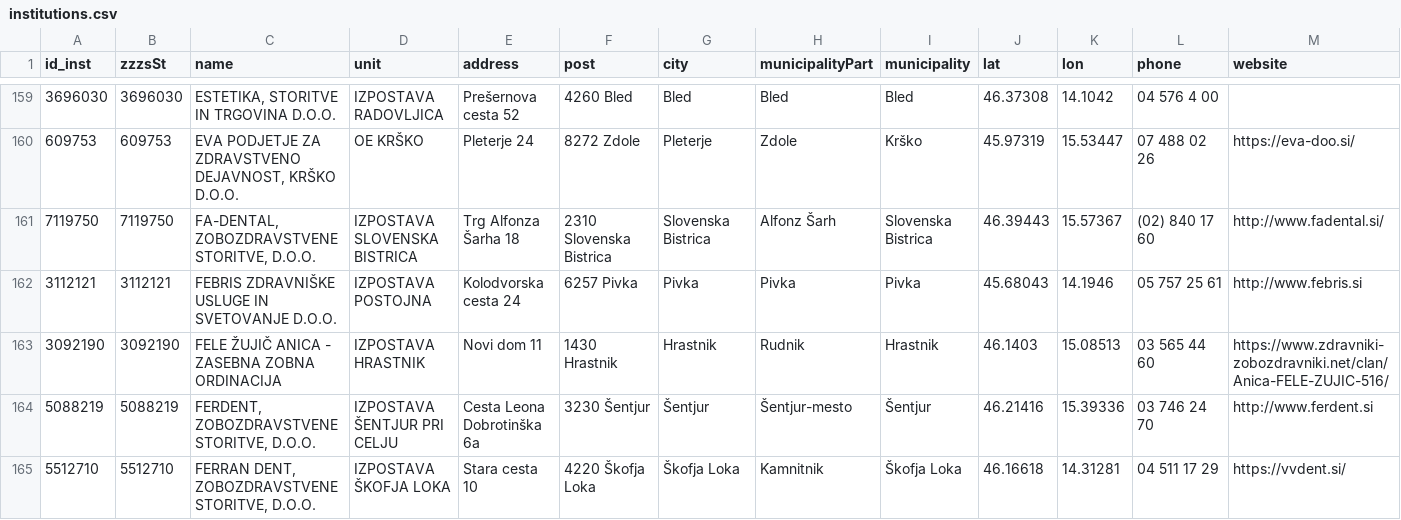
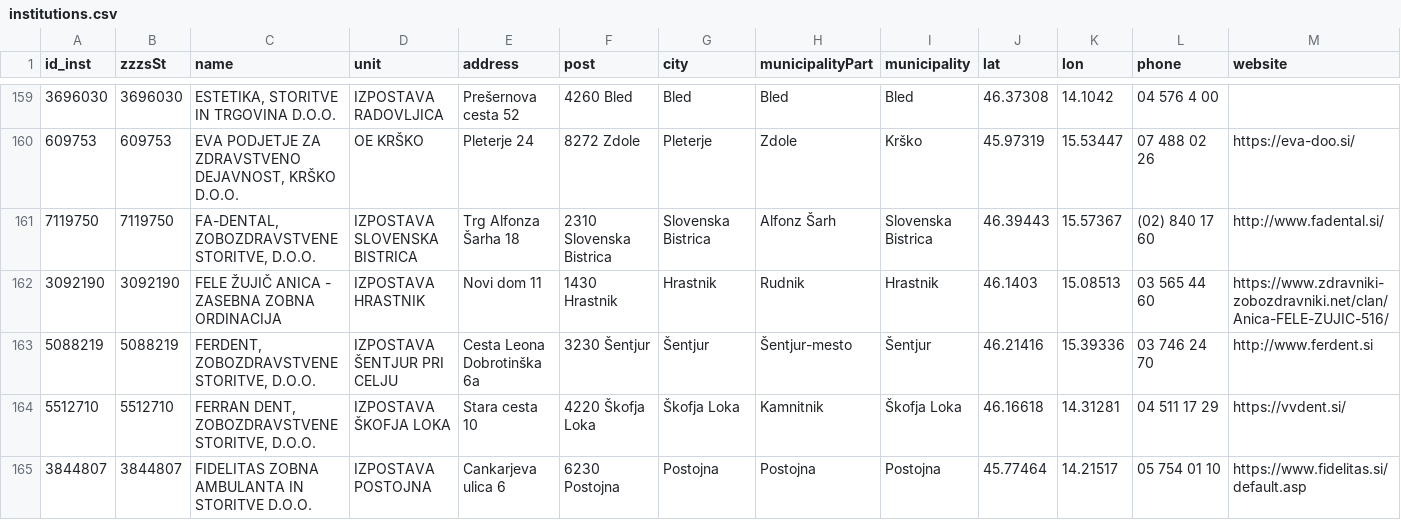
Before and after one commit to sledilnik/zdravniki-data, a CSV file: csv/institutions.csv, drawn as a sheet; only a part is shown, gaps mark what is left out; the shorter side is filled out with more unchanged rows; the diff names each change by its address in the sheet, - before the commit and + after, or states it on an @@ line.

```diff
--- a/csv/institutions.csv
+++ b/csv/institutions.csv
-row 162: 3112121 | 3112121 | FEBRIS ZDRAVNIŠKE USLUGE IN SVETOVANJE D.O.O. | IZPOSTAVA POSTOJNA | Kolodvorska cesta 24 | 6257 Pivka | Pivka | Pivka | Pivka | 45.68043 | 14.1946 | 05 757 25 61 | http://www.febris.si
```
Also changed, not shown: csv/doctors.csv, gurs/addresses-zzzs.csv, 6 other files.
